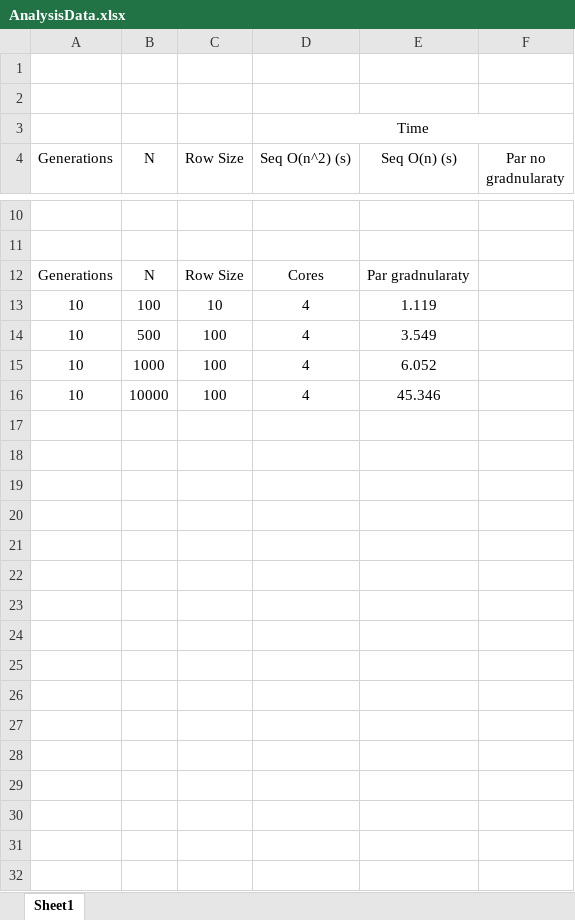
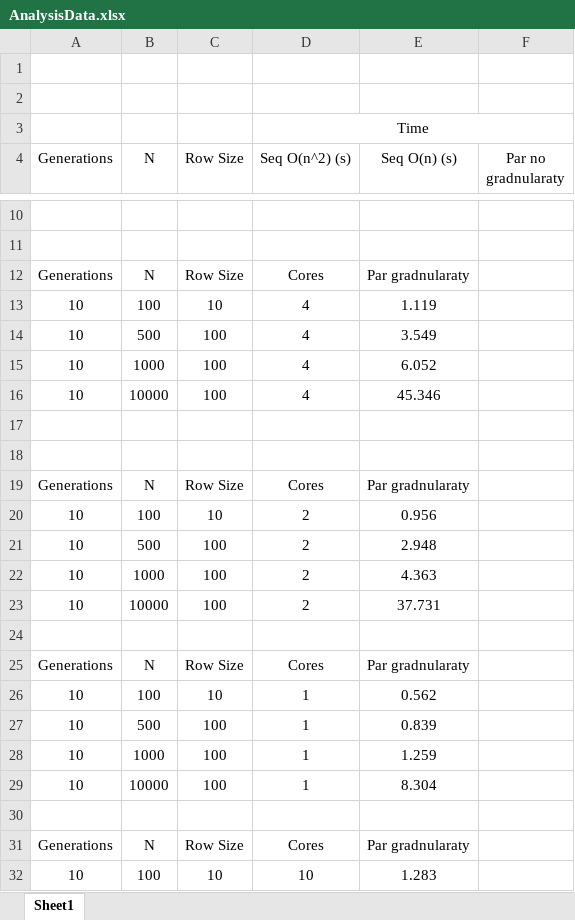
Before and after one commit to martacorreia29/GameOfLife, an Excel workbook: AnalysisData.xlsx, sheet Sheet1, drawn as a sheet; only a part is shown, gaps mark what is left out; values as stored, in another font and other column widths than the file's, no borders; the diff covers the shown part only; the diff names each change by its address in the sheet, - before the commit and + after, or states it on an @@ line.

```diff
--- a/AnalysisData.xlsx (sheet Sheet1)
+++ b/AnalysisData.xlsx (sheet Sheet1)
+row 17: (empty)
+row 18: (empty)
+row 19: Generations | N | Row Size | Cores | Par gradnularaty
+row 20: 10 | 100 | 10 | 2 | 0.956
+row 21: 10 | 500 | 100 | 2 | 2.948
+row 22: 10 | 1000 | 100 | 2 | 4.363
+row 23: 10 | 10000 | 100 | 2 | 37.731
+row 24: (empty)
+row 25: Generations | N | Row Size | Cores | Par gradnularaty
+row 26: 10 | 100 | 10 | 1 | 0.562
+row 27: 10 | 500 | 100 | 1 | 0.839
+row 28: 10 | 1000 | 100 | 1 | 1.259
+row 29: 10 | 10000 | 100 | 1 | 8.304
+row 30: (empty)
+row 31: Generations | N | Row Size | Cores | Par gradnularaty
+row 32: 10 | 100 | 10 | 10 | 1.283
```
Also changed, not shown: 9 added rows and 3 edited cells elsewhere in this sheet, 8 other files.
